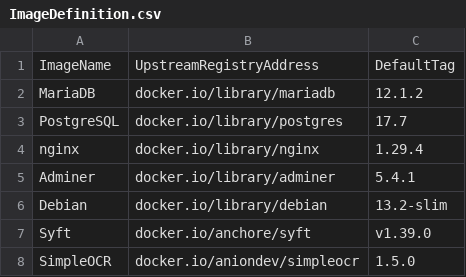
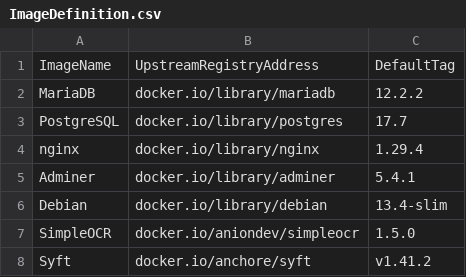
Before and after one commit to anionDevelopment/OpenDMS, a CSV file: .ScriptCollection/OCIImages/ImageDefinition.csv, drawn as a sheet.

Commit message:
updated images

```diff
--- a/.ScriptCollection/OCIImages/ImageDefinition.csv
+++ b/.ScriptCollection/OCIImages/ImageDefinition.csv
@@ -1,3 +1,3 @@
 ImageName;UpstreamRegistryAddress;DefaultTag
-MariaDB;docker.io/library/mariadb;12.1.2
+MariaDB;docker.io/library/mariadb;12.2.2
 PostgreSQL;docker.io/library/postgres;17.7
@@ -5,4 +5,4 @@ nginx;docker.io/library/nginx;1.29.4
 Adminer;docker.io/library/adminer;5.4.1
-Debian;docker.io/library/debian;13.2-slim
-Syft;docker.io/anchore/syft;v1.39.0
+Debian;docker.io/library/debian;13.4-slim
 SimpleOCR;docker.io/aniondev/simpleocr;1.5.0
+Syft;docker.io/anchore/syft;v1.41.2
```
